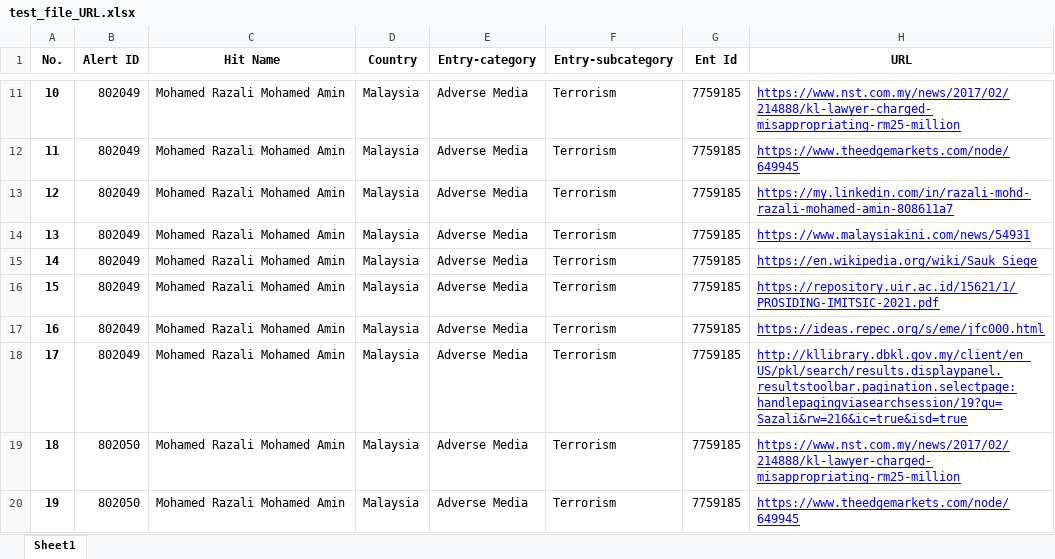
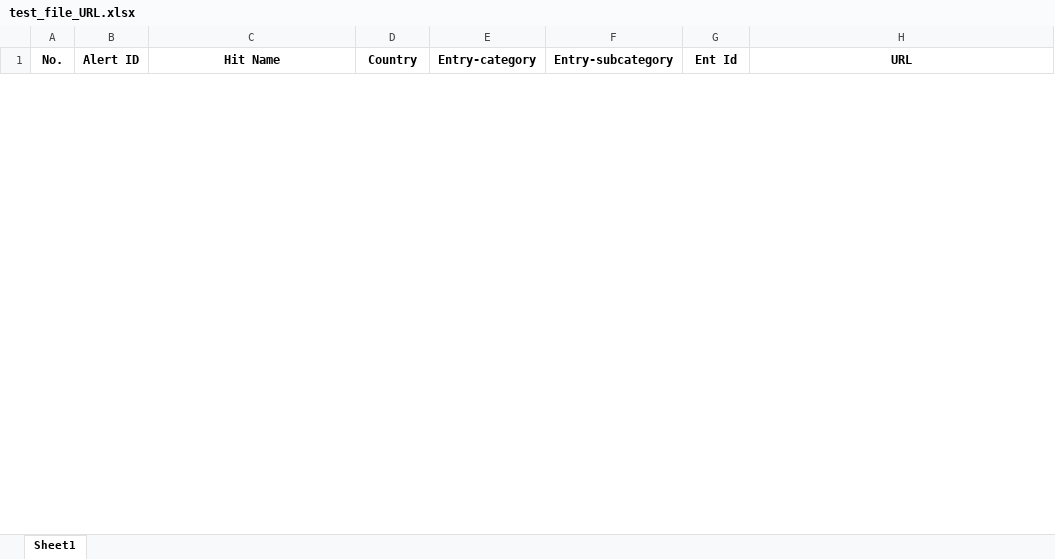
Before and after one commit to Jacky0111/Google-Risk-Checking, an Excel workbook: test_file_URL.xlsx, sheet Sheet1, drawn as a sheet; only a part is shown, gaps mark what is left out; values as stored, in another font and other column widths than the file's, no borders; removed rows and columns are numbered as before the commit, all else as after; the diff covers the shown part only; the diff names each change by its address in the sheet, - before the commit and + after, or states it on an @@ line.

```diff
--- a/test_file_URL.xlsx (sheet Sheet1)
+++ b/test_file_URL.xlsx (sheet Sheet1)
-row 11: 10 | 802049 | Mohamed Razali Mohamed Amin | Malaysia | Adverse Media | Terrorism | 7759185 | https://www.nst.com.my/news/2017/02/214888/kl-lawyer-charged-misappropriating-rm25-million
-row 12: 11 | 802049 | Mohamed Razali Mohamed Amin | Malaysia | Adverse Media | Terrorism | 7759185 | https://www.theedgemarkets.com/node/649945
-row 13: 12 | 802049 | Mohamed Razali Mohamed Amin | Malaysia | Adverse Media | Terrorism | 7759185 | https://my.linkedin.com/in/razali-mohd-razali-mohamed-amin-808611a7
-row 14: 13 | 802049 | Mohamed Razali Mohamed Amin | Malaysia | Adverse Media | Terrorism | 7759185 | https://www.malaysiakini.com/news/54931
-row 15: 14 | 802049 | Mohamed Razali Mohamed Amin | Malaysia | Adverse Media | Terrorism | 7759185 | https://en.wikipedia.org/wiki/Sauk_Siege
-row 16: 15 | 802049 | Mohamed Razali Mohamed Amin | Malaysia | Adverse Media | Terrorism | 7759185 | https://repository.uir.ac.id/15621/1/PROSIDING-IMITSIC-2021.pdf
-row 17: 16 | 802049 | Mohamed Razali Mohamed Amin | Malaysia | Adverse Media | Terrorism | 7759185 | https://ideas.repec.org/s/eme/jfc000.html
-row 18: 17 | 802049 | Mohamed Razali Mohamed Amin | Malaysia | Adverse Media | Terrorism | 7759185 | http://kllibrary.dbkl.gov.my/client/en_US/pkl/search/results.displaypanel.resultstoolbar.pagination.selectpage:handlepagingviasearchsession/19?qu=Sazali&rw=216&ic=true&isd=true
-row 19: 18 | 802050 | Mohamed Razali Mohamed Amin | Malaysia | Adverse Media | Terrorism | 7759185 | https://www.nst.com.my/news/2017/02/214888/kl-lawyer-charged-misappropriating-rm25-million
-row 20: 19 | 802050 | Mohamed Razali Mohamed Amin | Malaysia | Adverse Media | Terrorism | 7759185 | https://www.theedgemarkets.com/node/649945
```
Also changed, not shown: 11 added rows and 69 removed rows elsewhere in this sheet.
